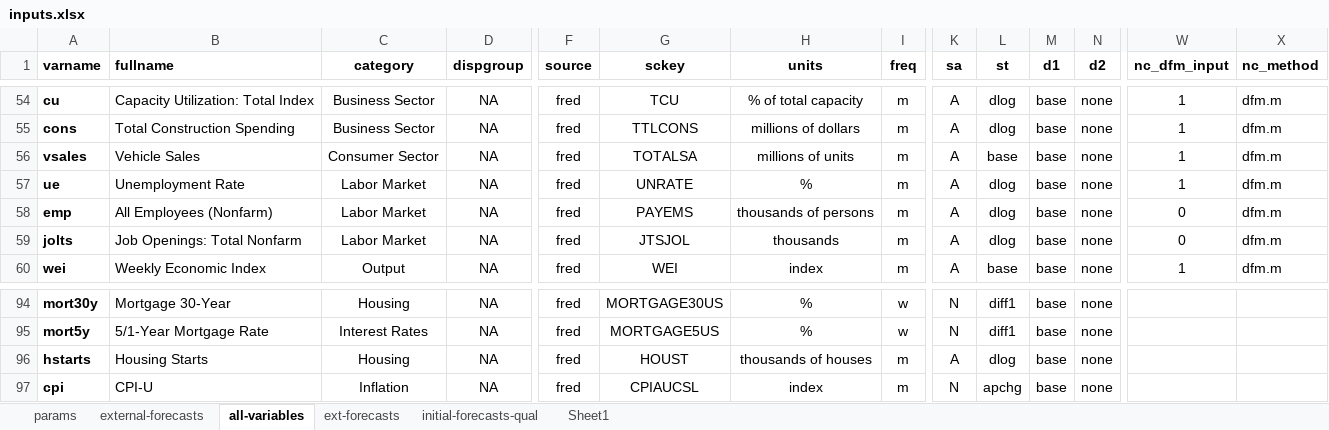
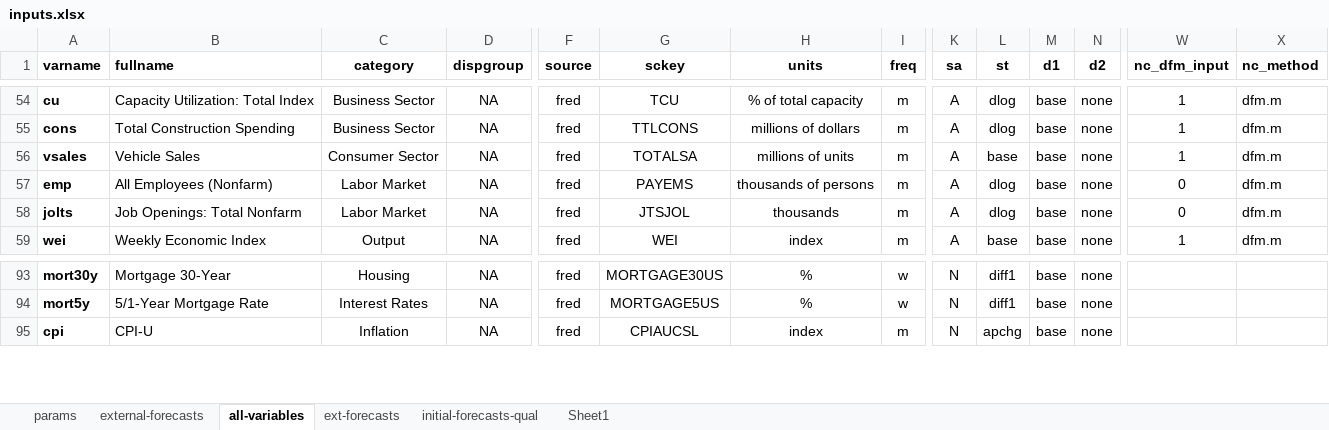
Before and after one commit to cmefi/econforecasting-r, an Excel workbook: model-inputs/inputs.xlsx, sheet all-variables, drawn as a sheet; only a part is shown, gaps mark what is left out; values as stored, in another font and other column widths than the file's, no borders; conditional formats and table styles not drawn; rows hold the shown columns only; the diff names each change by its address in the sheet, - before the commit and + after, or states it on an @@ line.

Commit message:
Removed duplicate rows in imported variables (v0.14)

```diff
--- a/model-inputs/inputs.xlsx (sheet all-variables)
+++ b/model-inputs/inputs.xlsx (sheet all-variables)
-row 57: ue | Unemployment Rate | Labor Market | NA | fred | UNRATE | % | m | A | dlog | base | none | 1 | dfm.m
-row 96: hstarts | Housing Starts | Housing | NA | fred | HOUST | thousands of houses | m | A | dlog | base | none
```
Also changed, not shown: 1 other file.
